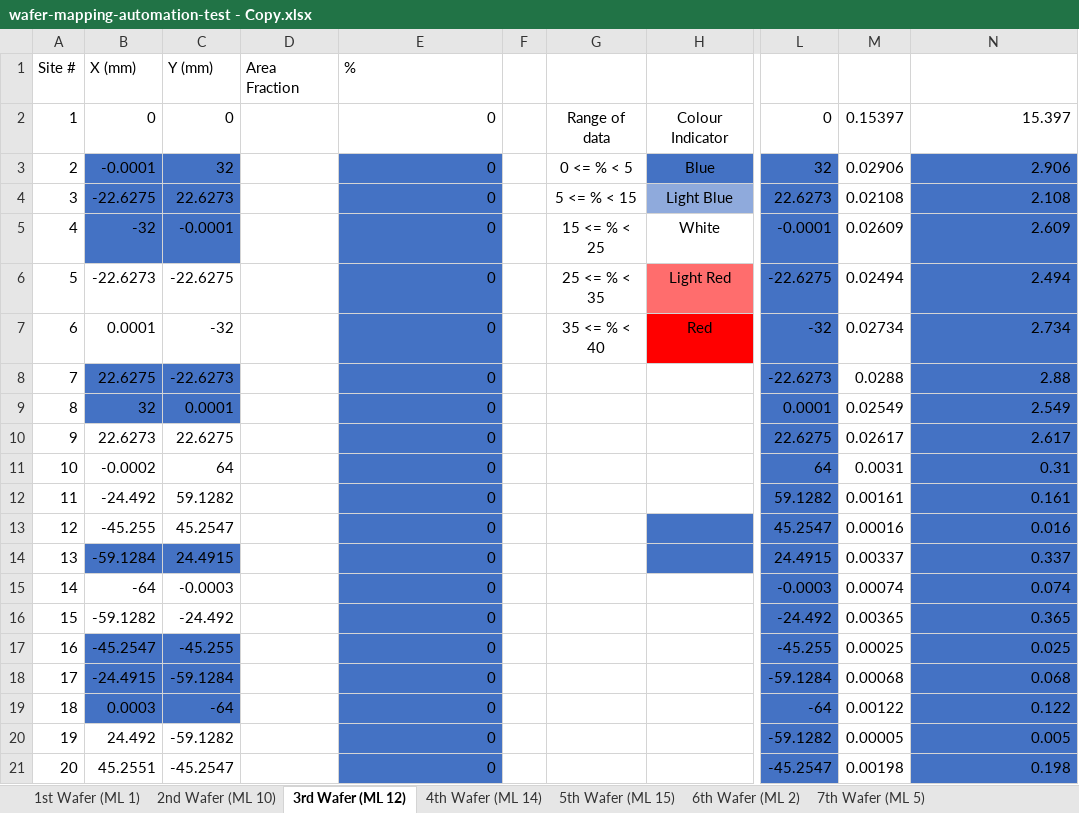
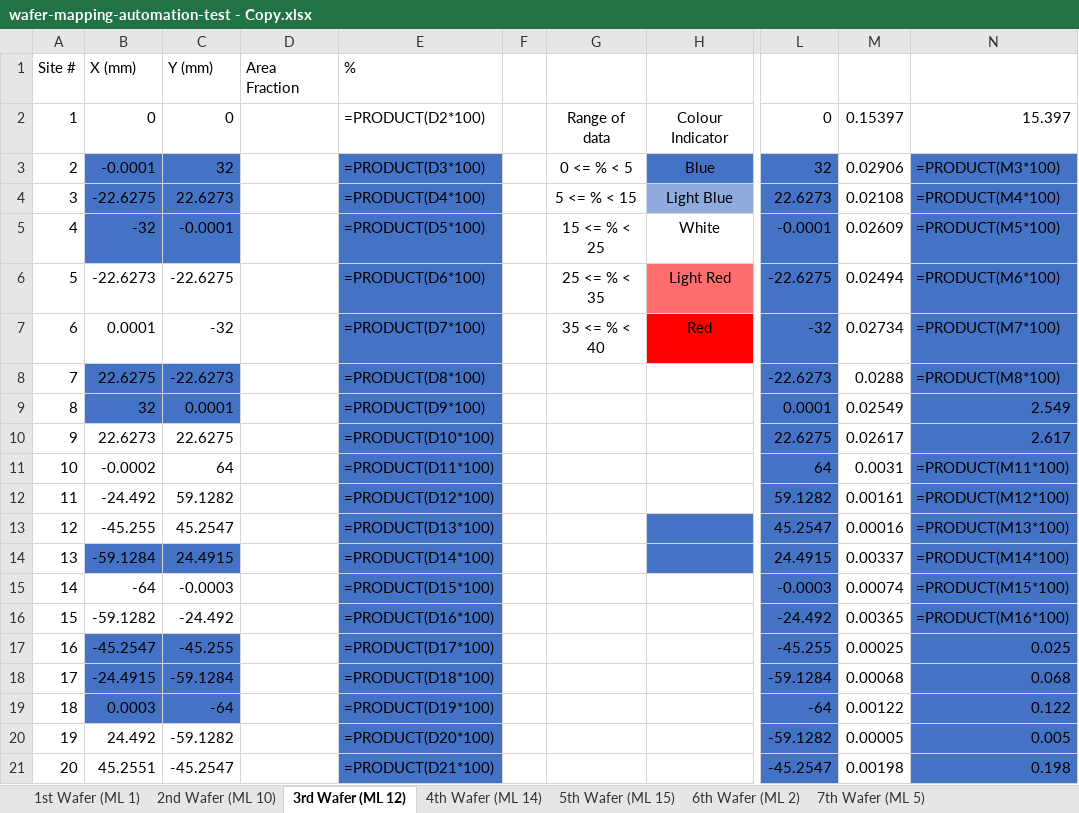
Before and after one commit to Jarrettgohh/wafer-map-automation, an Excel workbook: wafer-mapping-automation-test - Copy.xlsx, sheet 3rd Wafer (ML 12), drawn as a sheet; only a part is shown, gaps mark what is left out; values as stored, in another font and other column widths than the file's, no borders; formulas without a stored value are shown as written; table styles not drawn; the diff covers the shown part only; the diff names each change by its address in the sheet, - before the commit and + after, or states it on an @@ line.

```diff
--- a/wafer-mapping-automation-test - Copy.xlsx (sheet 3rd Wafer (ML 12))
+++ b/wafer-mapping-automation-test - Copy.xlsx (sheet 3rd Wafer (ML 12))
-E2: 0
+E2: =PRODUCT(D2*100)
-E3: 0
+E3: =PRODUCT(D3*100)
-N3: 2.906
+N3: =PRODUCT(M3*100)
-E4: 0
+E4: =PRODUCT(D4*100)
-N4: 2.108
+N4: =PRODUCT(M4*100)
-E5: 0
+E5: =PRODUCT(D5*100)
-N5: 2.609
+N5: =PRODUCT(M5*100)
-E6: 0
+E6: =PRODUCT(D6*100)
-N6: 2.494
+N6: =PRODUCT(M6*100)
-E7: 0
+E7: =PRODUCT(D7*100)
-N7: 2.734
+N7: =PRODUCT(M7*100)
-E8: 0
+E8: =PRODUCT(D8*100)
-N8: 2.88
+N8: =PRODUCT(M8*100)
-E9: 0
+E9: =PRODUCT(D9*100)
-E10: 0
+E10: =PRODUCT(D10*100)
-E11: 0
+E11: =PRODUCT(D11*100)
-N11: 0.31
+N11: =PRODUCT(M11*100)
-E12: 0
+E12: =PRODUCT(D12*100)
-N12: 0.161
+N12: =PRODUCT(M12*100)
-E13: 0
+E13: =PRODUCT(D13*100)
-N13: 0.016
+N13: =PRODUCT(M13*100)
-E14: 0
+E14: =PRODUCT(D14*100)
-N14: 0.337
+N14: =PRODUCT(M14*100)
-E15: 0
+E15: =PRODUCT(D15*100)
-N15: 0.074
+N15: =PRODUCT(M15*100)
-E16: 0
+E16: =PRODUCT(D16*100)
-N16: 0.365
+N16: =PRODUCT(M16*100)
-E17: 0
+E17: =PRODUCT(D17*100)
-E18: 0
+E18: =PRODUCT(D18*100)
-E19: 0
+E19: =PRODUCT(D19*100)
-E20: 0
+E20: =PRODUCT(D20*100)
-E21: 0
+E21: =PRODUCT(D21*100)
```
Also changed, not shown: 38 edited cells elsewhere in this sheet, sheet 8th Wafer (ML RT 10), sheet 5th Wafer (ML 15), sheet 12th Wafer (ML RT 3), sheet 13th Wafer (ML RT 7), sheet 4th Wafer (ML 14), sheet 11th Wafer (ML RT 2), 6 more sheets, formulas that keep their value, charts or pictures, wafer-mapping-automation-test.xlsx, 3 other files.
